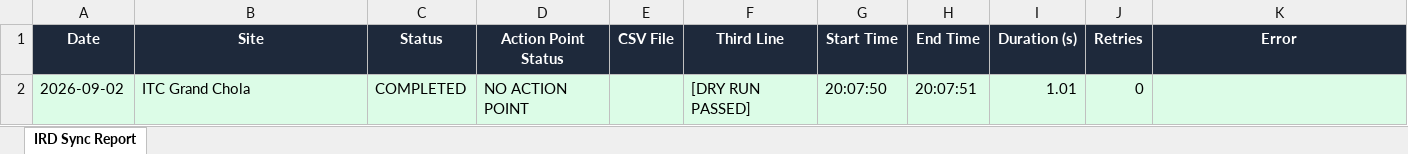
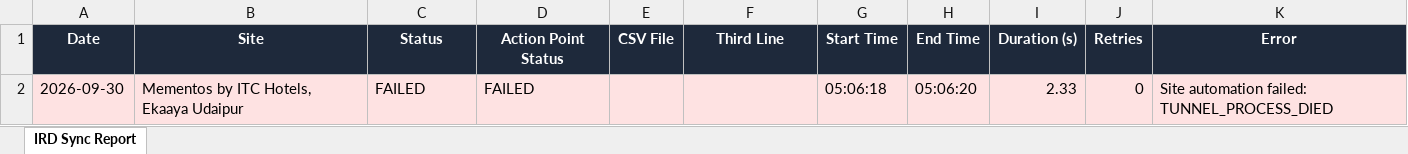
Before and after one commit to NiTrOxYT/IRD-AUTOMATION-MSR, an Excel workbook: reports/daily_report.xlsx, sheet IRD Sync Report, drawn as a sheet; values as stored, in another font and other column widths than the file's, no borders; removed rows and columns are numbered as before the commit, all else as after; the diff names each change by its address in the sheet, - before the commit and + after, or states it on an @@ line.

```diff
--- a/reports/daily_report.xlsx (sheet IRD Sync Report)
+++ b/reports/daily_report.xlsx (sheet IRD Sync Report)
-row 2: 2026-09-02 | ITC Grand Chola | COMPLETED | NO ACTION POINT |  | [DRY RUN PASSED] | 20:07:50 | 20:07:51 | 1.01 | 0
+row 2: 2026-09-30 | Mementos by ITC Hotels, Ekaaya Udaipur | FAILED | FAILED |  |  | 05:06:18 | 05:06:20 | 2.33 | 0 | Site automation failed: TUNNEL_PROCESS_DIED
```
Also changed, not shown: 23 other files.
